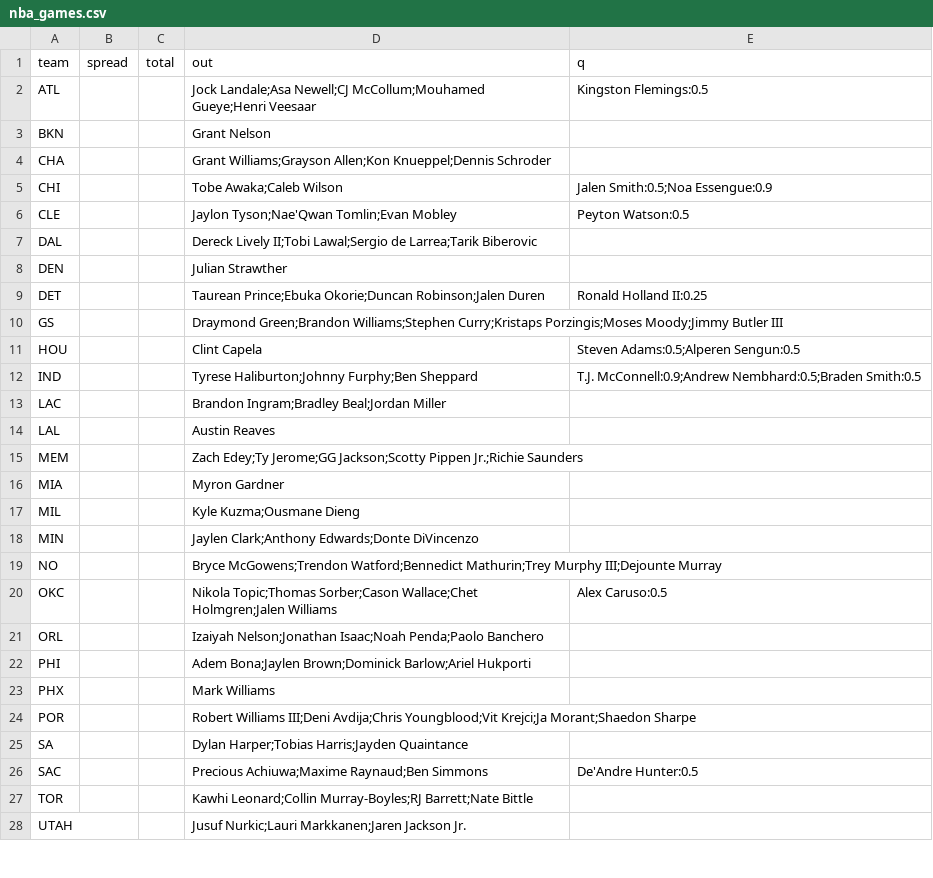
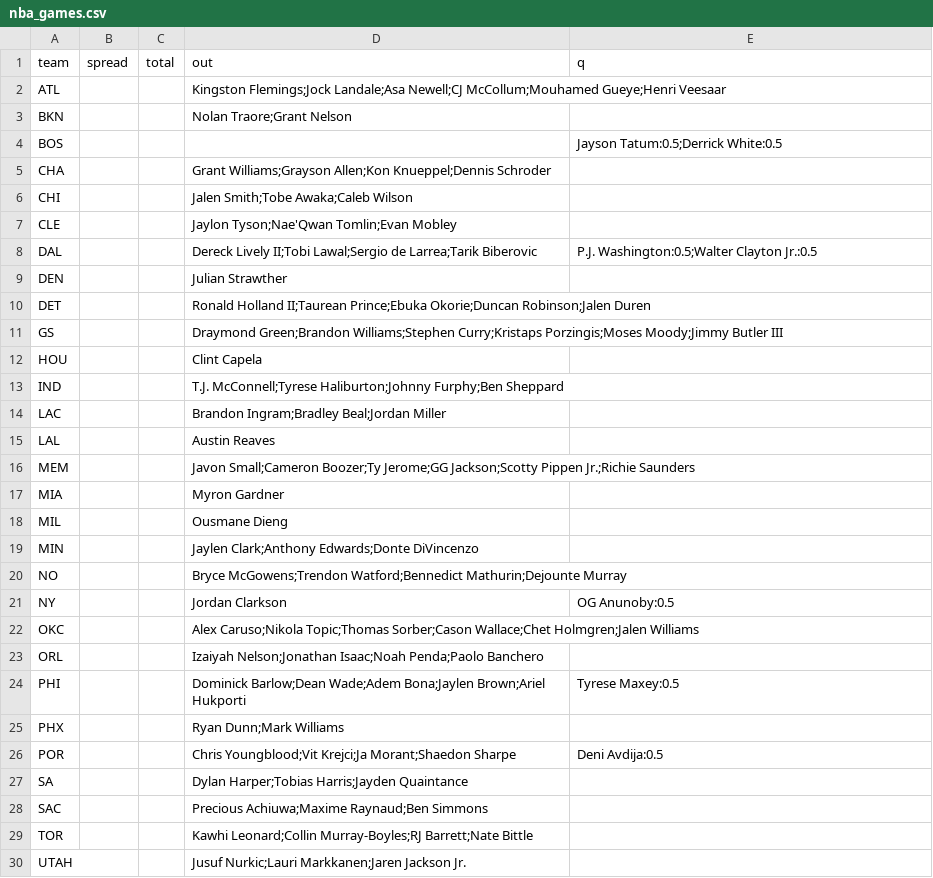
Before and after one commit to jmattingly30/betdesk, a CSV file: models/injuries/nba_games.csv, drawn as a sheet; only a part is shown; the diff covers the shown part only.

```diff
--- a/models/injuries/nba_games.csv
+++ b/models/injuries/nba_games.csv
@@ -1,27 +1,29 @@
 team,spread,total,out,q
-ATL,,,Jock Landale;Asa Newell;CJ McCollum;Mouhamed Gueye;Henri Veesaar,Kingston Flemings:0.5
-BKN,,,Grant Nelson,
+ATL,,,Kingston Flemings;Jock Landale;Asa Newell;CJ McCollum;Mouhamed Gueye;Henri Veesaar,
+BKN,,,Nolan Traore;Grant Nelson,
+BOS,,,,Jayson Tatum:0.5;Derrick White:0.5
 CHA,,,Grant Williams;Grayson Allen;Kon Knueppel;Dennis Schroder,
-CHI,,,Tobe Awaka;Caleb Wilson,Jalen Smith:0.5;Noa Essengue:0.9
-CLE,,,Jaylon Tyson;Nae'Qwan Tomlin;Evan Mobley,Peyton Watson:0.5
-DAL,,,Dereck Lively II;Tobi Lawal;Sergio de Larrea;Tarik Biberovic,
+CHI,,,Jalen Smith;Tobe Awaka;Caleb Wilson,
+CLE,,,Jaylon Tyson;Nae'Qwan Tomlin;Evan Mobley,
+DAL,,,Dereck Lively II;Tobi Lawal;Sergio de Larrea;Tarik Biberovic,P.J. Washington:0.5;Walter Clayton Jr.:0.5
 DEN,,,Julian Strawther,
-DET,,,Taurean Prince;Ebuka Okorie;Duncan Robinson;Jalen Duren,Ronald Holland II:0.25
+DET,,,Ronald Holland II;Taurean Prince;Ebuka Okorie;Duncan Robinson;Jalen Duren,
 GS,,,Draymond Green;Brandon Williams;Stephen Curry;Kristaps Porzingis;Moses Moody;Jimmy Butler III,
-HOU,,,Clint Capela,Steven Adams:0.5;Alperen Sengun:0.5
-IND,,,Tyrese Haliburton;Johnny Furphy;Ben Sheppard,T.J. McConnell:0.9;Andrew Nembhard:0.5;Braden Smith:0.5
+HOU,,,Clint Capela,
+IND,,,T.J. McConnell;Tyrese Haliburton;Johnny Furphy;Ben Sheppard,
 LAC,,,Brandon Ingram;Bradley Beal;Jordan Miller,
 LAL,,,Austin Reaves,
-MEM,,,Zach Edey;Ty Jerome;GG Jackson;Scotty Pippen Jr.;Richie Saunders,
+MEM,,,Javon Small;Cameron Boozer;Ty Jerome;GG Jackson;Scotty Pippen Jr.;Richie Saunders,
 MIA,,,Myron Gardner,
-MIL,,,Kyle Kuzma;Ousmane Dieng,
+MIL,,,Ousmane Dieng,
 MIN,,,Jaylen Clark;Anthony Edwards;Donte DiVincenzo,
-NO,,,Bryce McGowens;Trendon Watford;Bennedict Mathurin;Trey Murphy III;Dejounte Murray,
-OKC,,,Nikola Topic;Thomas Sorber;Cason Wallace;Chet Holmgren;Jalen Williams,Alex Caruso:0.5
+NO,,,Bryce McGowens;Trendon Watford;Bennedict Mathurin;Dejounte Murray,
+NY,,,Jordan Clarkson,OG Anunoby:0.5
+OKC,,,Alex Caruso;Nikola Topic;Thomas Sorber;Cason Wallace;Chet Holmgren;Jalen Williams,
 ORL,,,Izaiyah Nelson;Jonathan Isaac;Noah Penda;Paolo Banchero,
-PHI,,,Adem Bona;Jaylen Brown;Dominick Barlow;Ariel Hukporti,
-PHX,,,Mark Williams,
-POR,,,Robert Williams III;Deni Avdija;Chris Youngblood;Vit Krejci;Ja Morant;Shaedon Sharpe,
+PHI,,,Dominick Barlow;Dean Wade;Adem Bona;Jaylen Brown;Ariel Hukporti,Tyrese Maxey:0.5
+PHX,,,Ryan Dunn;Mark Williams,
+POR,,,Chris Youngblood;Vit Krejci;Ja Morant;Shaedon Sharpe,Deni Avdija:0.5
 SA,,,Dylan Harper;Tobias Harris;Jayden Quaintance,
-SAC,,,Precious Achiuwa;Maxime Raynaud;Ben Simmons,De'Andre Hunter:0.5
+SAC,,,Precious Achiuwa;Maxime Raynaud;Ben Simmons,
 TOR,,,Kawhi Leonard;Collin Murray-Boyles;RJ Barrett;Nate Bittle,
```
Also changed, not shown: 1 edited cell elsewhere in this file, models/injuries/nfl_overrides.csv, 42 other files.
